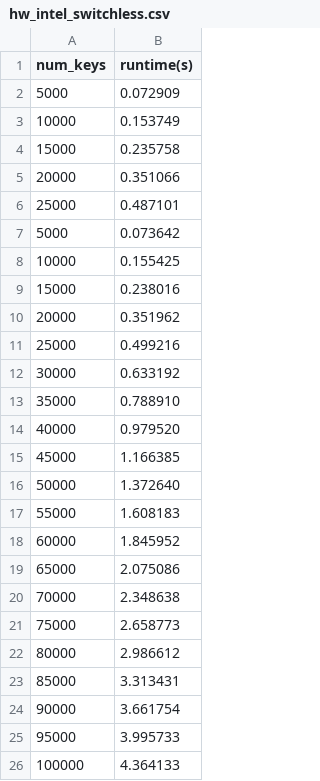
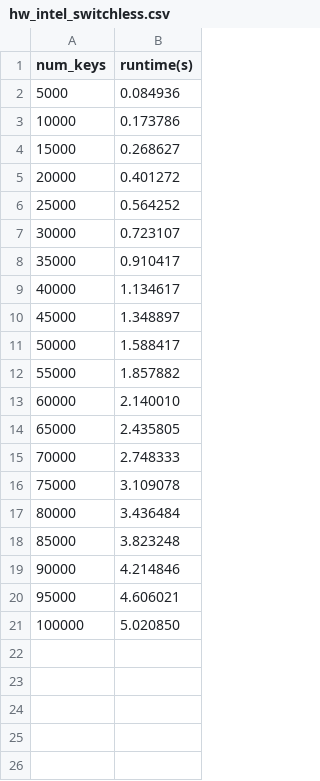
Before and after one commit to Yuhala/memcached-sgx, a CSV file: plots/data/kissdb/hw_intel_switchless.csv, drawn as a sheet.

```diff
--- a/plots/data/kissdb/hw_intel_switchless.csv
+++ b/plots/data/kissdb/hw_intel_switchless.csv
@@ -1,26 +1,21 @@
 num_keys, runtime(s)
-5000, 0.072909
-10000, 0.153749
-15000, 0.235758
-20000, 0.351066
-25000, 0.487101
-5000, 0.073642
-10000, 0.155425
-15000, 0.238016
-20000, 0.351962
-25000, 0.499216
-30000, 0.633192
-35000, 0.788910
-40000, 0.979520
-45000, 1.166385
-50000, 1.372640
-55000, 1.608183
-60000, 1.845952
-65000, 2.075086
-70000, 2.348638
-75000, 2.658773
-80000, 2.986612
-85000, 3.313431
-90000, 3.661754
-95000, 3.995733
-100000, 4.364133
+5000, 0.084936
+10000, 0.173786
+15000, 0.268627
+20000, 0.401272
+25000, 0.564252
+30000, 0.723107
+35000, 0.910417
+40000, 1.134617
+45000, 1.348897
+50000, 1.588417
+55000, 1.857882
+60000, 2.140010
+65000, 2.435805
+70000, 2.748333
+75000, 3.109078
+80000, 3.436484
+85000, 3.823248
+90000, 4.214846
+95000, 4.606021
+100000, 5.020850
```
Also changed, not shown: plots/data/kissdb/zc_switchless.csv, sgx/results_kissdb.csv, 7 other files.
